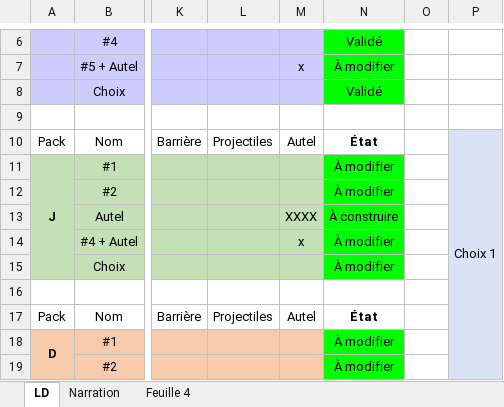
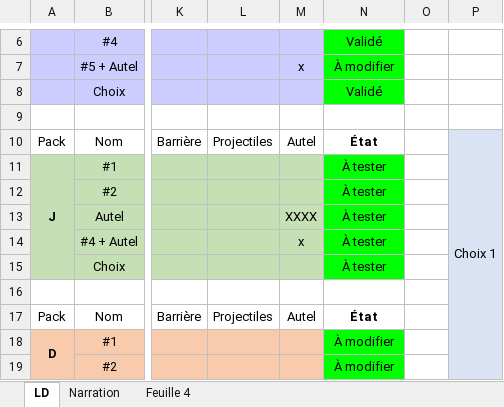
Before and after one commit to K1netic/Distance, an Excel workbook: Rational_Level_Design.xlsx, sheet LD, drawn as a sheet; only a part is shown, gaps mark what is left out; values as stored, in another font and other column widths than the file's, no borders; conditional formats not drawn; the diff names each change by its address in the sheet, - before the commit and + after, or states it on an @@ line.

```diff
--- a/Rational_Level_Design.xlsx (sheet LD)
+++ b/Rational_Level_Design.xlsx (sheet LD)
-N11:N12: À modifier
+N11:N12: À tester
-N13: À construire
+N13: À tester
-N14:N15: À modifier
+N14:N15: À tester
```
Also changed, not shown: 12 other files.
